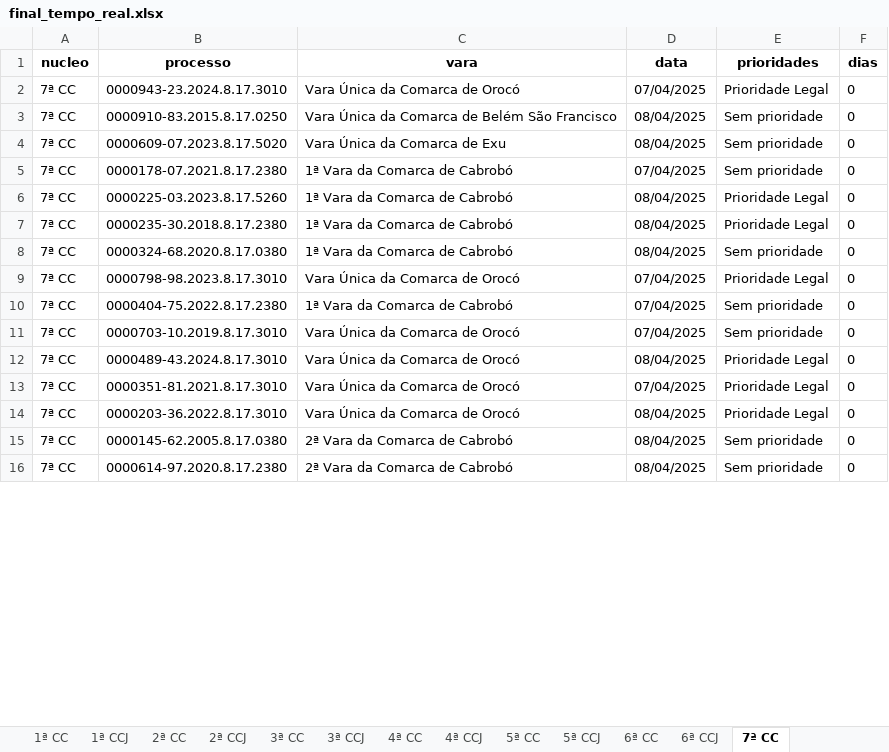
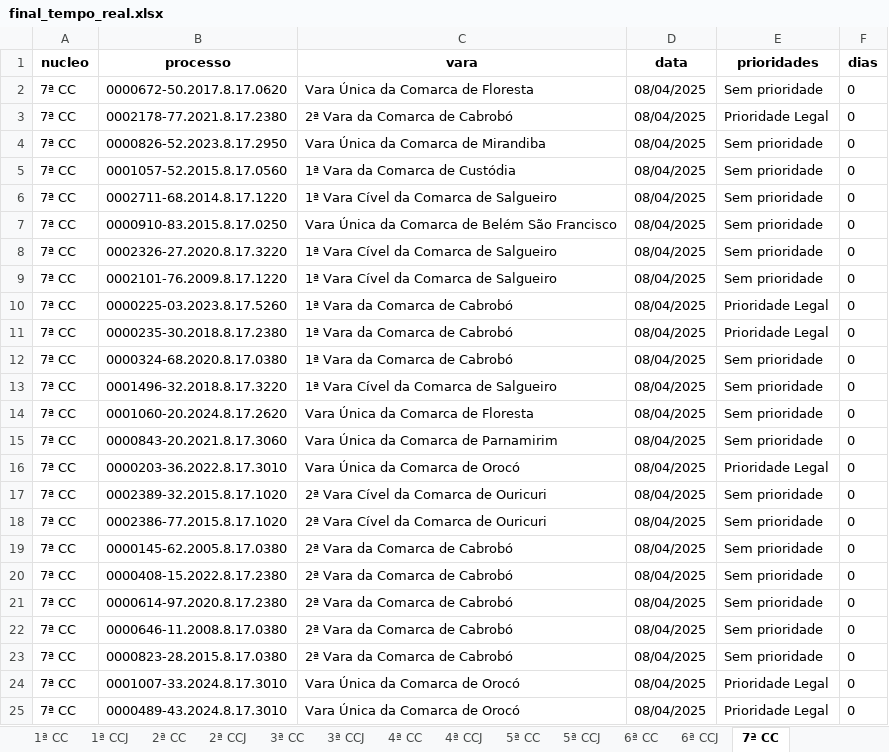
Before and after one commit to Fasri/analise_de, an Excel workbook: final_tempo_real.xlsx, sheet 7ª CC, drawn as a sheet; only a part is shown; values as stored, in another font and other column widths than the file's, no borders; removed rows and columns are numbered as before the commit, all else as after; the diff covers the shown part only; the diff names each change by its address in the sheet, - before the commit and + after, or states it on an @@ line.

```diff
--- a/final_tempo_real.xlsx (sheet 7ª CC)
+++ b/final_tempo_real.xlsx (sheet 7ª CC)
@@ row 29 moved to row 2: 7ª CC @@
-B3 (processo): 0000943-23.2024.8.17.3010
+B3 (processo): 0002178-77.2021.8.17.2380
-C3 (vara): Vara Única da Comarca de Orocó
+C3 (vara): 2ª Vara da Comarca de Cabrobó
-D3 (data): 07/04/2025
+D3 (data): 08/04/2025
@@ row 19 moved to row 4: 7ª CC @@
+row 5: 7ª CC | 0001057-52.2015.8.17.0560 | 1ª Vara da Comarca de Custódia | 08/04/2025 | Sem prioridade | 0
@@ row 45 moved to row 6: 7ª CC @@
@@ row 46 moved to row 8: 7ª CC @@
-B9 (processo): 0000609-07.2023.8.17.5020
+B9 (processo): 0002101-76.2009.8.17.1220
-C9 (vara): Vara Única da Comarca de Exu
+C9 (vara): 1ª Vara Cível da Comarca de Salgueiro
-row 5: 7ª CC | 0000178-07.2021.8.17.2380 | 1ª Vara da Comarca de Cabrobó | 07/04/2025 | Sem prioridade | 0
+row 13: 7ª CC | 0001496-32.2018.8.17.3220 | 1ª Vara Cível da Comarca de Salgueiro | 08/04/2025 | Sem prioridade | 0
@@ row 28 moved to row 14: 7ª CC @@
@@ row 33 moved to row 15: 7ª CC @@
-B16 (processo): 0000798-98.2023.8.17.3010
+B16 (processo): 0000203-36.2022.8.17.3010
-D16 (data): 07/04/2025
+D16 (data): 08/04/2025
+row 17: 7ª CC | 0002389-32.2015.8.17.1020 | 2ª Vara Cível da Comarca de Ouricuri | 08/04/2025 | Sem prioridade | 0
+row 18: 7ª CC | 0002386-77.2015.8.17.1020 | 2ª Vara Cível da Comarca de Ouricuri | 08/04/2025 | Sem prioridade | 0
@@ row 15 moved to row 19: 7ª CC @@
-B20 (processo): 0000404-75.2022.8.17.2380
+B20 (processo): 0000408-15.2022.8.17.2380
-C20 (vara): 1ª Vara da Comarca de Cabrobó
+C20 (vara): 2ª Vara da Comarca de Cabrobó
-D20 (data): 07/04/2025
+D20 (data): 08/04/2025
@@ row 16 moved to row 21: 7ª CC @@
+row 22: 7ª CC | 0000646-11.2008.8.17.0380 | 2ª Vara da Comarca de Cabrobó | 08/04/2025 | Sem prioridade | 0
@@ row 17 moved to row 23: 7ª CC @@
-B24 (processo): 0000703-10.2019.8.17.3010
+B24 (processo): 0001007-33.2024.8.17.3010
-D24 (data): 07/04/2025
+D24 (data): 08/04/2025
-E24 (prioridades): Sem prioridade
+E24 (prioridades): Prioridade Legal
-row 13: 7ª CC | 0000351-81.2021.8.17.3010 | Vara Única da Comarca de Orocó | 07/04/2025 | Prioridade Legal | 0
-row 14: 7ª CC | 0000203-36.2022.8.17.3010 | Vara Única da Comarca de Orocó | 08/04/2025 | Prioridade Legal | 0
```
Also changed, not shown: 75 added rows, 76 removed rows, 60 moved rows and 185 edited cells elsewhere in this sheet, sheet 1ª CC, sheet 6ª CC, sheet CONSOLIDADO, sheet 2ª CC, sheet 3ª CCJ, sheet 6ª CCJ, 8 more sheets.
